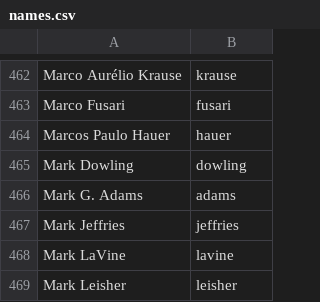
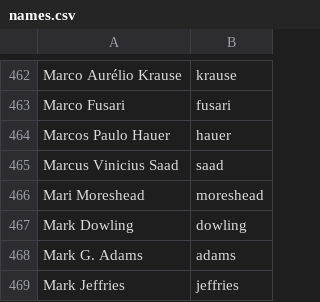
Before and after one commit to twse/random-stuff, a CSV file: names.csv, drawn as a sheet; only a part is shown, gaps mark what is left out; the shorter side is filled out with more unchanged rows; the diff names each change by its address in the sheet, - before the commit and + after, or states it on an @@ line.

Commit message:
Updated Ubuntero and names list

```diff
--- a/names.csv
+++ b/names.csv
+row 465: Marcus Vinicius Saad | saad
+row 466: Mari Moreshead | moreshead
```
Also changed, not shown: 1 other file.
